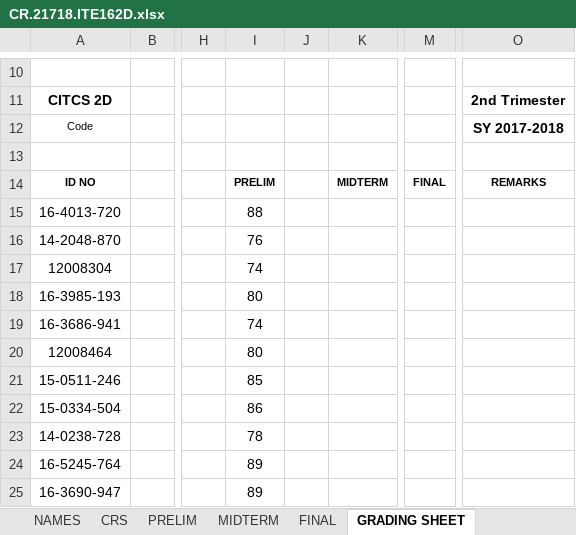
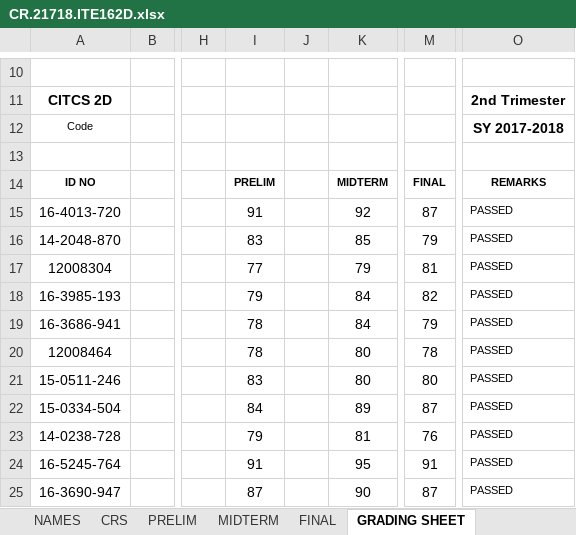
Before and after one commit to primusr/2T1718CR, an Excel workbook: CR.21718.ITE162D.xlsx, sheet GRADING SHEET, drawn as a sheet; only a part is shown, gaps mark what is left out; values as stored, in another font and other column widths than the file's, no borders; charts and pictures and conditional formats not drawn; the diff covers the shown part only; the diff names each change by its address in the sheet, - before the commit and + after, or states it on an @@ line.

```diff
--- a/CR.21718.ITE162D.xlsx (sheet GRADING SHEET)
+++ b/CR.21718.ITE162D.xlsx (sheet GRADING SHEET)
-I15: 88
+I15: 91
-K15: (empty)
+K15: 92
-M15: (empty)
+M15: 87
-O15:O25: (empty)
+O15:O25: PASSED
-I16: 76
+I16: 83
-K16: (empty)
+K16: 85
-M16: (empty)
+M16: 79
-I17: 74
+I17: 77
-K17: (empty)
+K17: 79
-M17: (empty)
+M17: 81
-I18: 80
+I18: 79
-K18:K19: (empty)
+K18:K19: 84
-M18: (empty)
+M18: 82
-I19: 74
+I19: 78
-M19: (empty)
+M19: 79
-I20: 80
+I20: 78
-K20:K21: (empty)
+K20:K21: 80
-M20: (empty)
+M20: 78
-I21: 85
+I21: 83
-M21: (empty)
+M21: 80
-I22: 86
+I22: 84
-K22: (empty)
+K22: 89
-M22: (empty)
+M22: 87
-I23: 78
+I23: 79
-K23: (empty)
+K23: 81
-M23: (empty)
+M23: 76
-I24: 89
+I24: 91
-K24: (empty)
+K24: 95
-M24: (empty)
+M24: 91
-I25: 89
+I25: 87
-K25: (empty)
+K25: 90
-M25: (empty)
+M25: 87
```
Also changed, not shown: 103 edited cells elsewhere in this sheet, sheet FINAL, sheet CRS, sheet MIDTERM, sheet PRELIM, charts or pictures, CR.21718.CSE12INTL.xlsx, CR.21718.ICS63A.xlsx, 7 other files.
